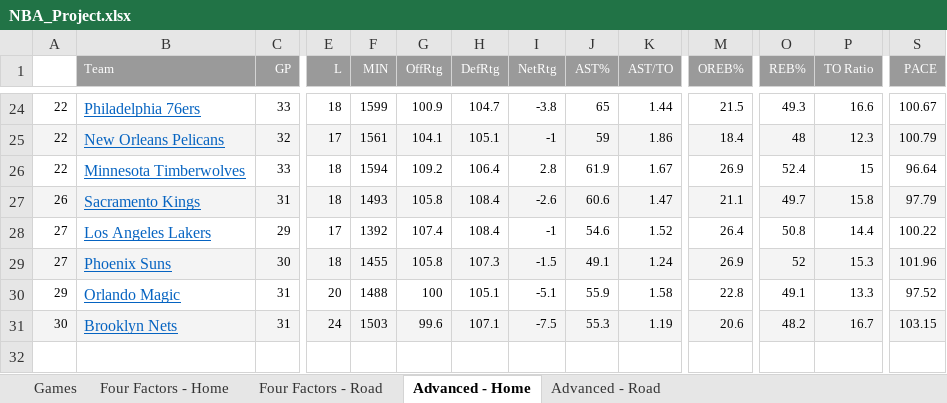
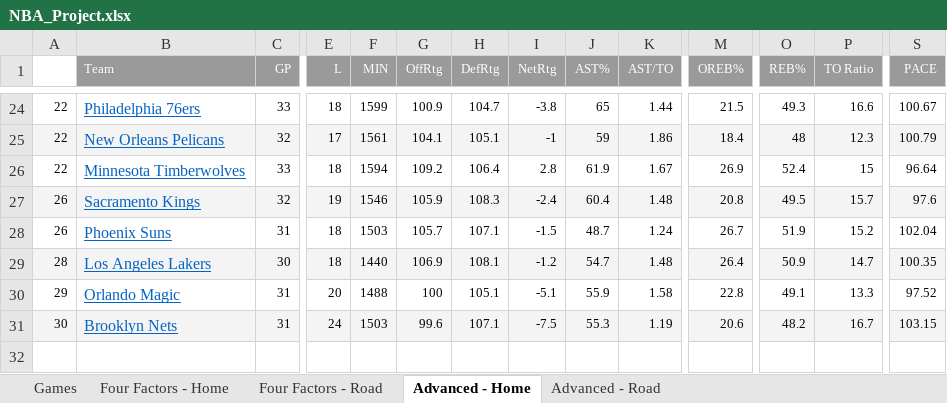
Before and after one commit to dlgoldman/DS-SF-30, an Excel workbook: final-project/3/NBA_Project.xlsx, sheet Advanced - Home, drawn as a sheet; only a part is shown, gaps mark what is left out; values as stored, in another font and other column widths than the file's, no borders; removed rows and columns are numbered as before the commit, all else as after; rows hold the shown columns only; the diff covers the shown part only; the diff names each change by its address in the sheet, - before the commit and + after, or states it on an @@ line.

```diff
--- a/final-project/3/NBA_Project.xlsx (sheet Advanced - Home)
+++ b/final-project/3/NBA_Project.xlsx (sheet Advanced - Home)
-C27 (GP): 31
+C27 (GP): 32
-E27 (L): 18
+E27 (L): 19
-F27 (MIN): 1493
+F27 (MIN): 1546
-G27 (OffRtg): 105.8
+G27 (OffRtg): 105.9
-H27 (DefRtg): 108.4
+H27 (DefRtg): 108.3
-I27 (NetRtg): -2.6
+I27 (NetRtg): -2.4
-J27 (AST%): 60.6
+J27 (AST%): 60.4
-K27 (AST/TO): 1.47
+K27 (AST/TO): 1.48
-M27 (OREB%): 21.1
+M27 (OREB%): 20.8
-O27 (REB%): 49.7
+O27 (REB%): 49.5
-P27 (TO Ratio): 15.8
+P27 (TO Ratio): 15.7
-S27 (PACE): 97.79
+S27 (PACE): 97.6
+row 28: 26 | Phoenix Suns | 31 | 18 | 1503 | 105.7 | 107.1 | -1.5 | 48.7 | 1.24 | 26.7 | 51.9 | 15.2 | 102.04
-A29: 27
+A29: 28
-A29:S29 fill: none
+A29:S29 fill: #F4F4F4
-C29 (GP): 29
+C29 (GP): 30
-E29 (L): 17
+E29 (L): 18
-F29 (MIN): 1392
+F29 (MIN): 1440
-G29 (OffRtg): 107.4
+G29 (OffRtg): 106.9
-H29 (DefRtg): 108.4
+H29 (DefRtg): 108.1
-I29 (NetRtg): -1
+I29 (NetRtg): -1.2
-J29 (AST%): 54.6
+J29 (AST%): 54.7
-K29 (AST/TO): 1.52
+K29 (AST/TO): 1.48
-O29 (REB%): 50.8
+O29 (REB%): 50.9
-P29 (TO Ratio): 14.4
+P29 (TO Ratio): 14.7
-S29 (PACE): 100.22
+S29 (PACE): 100.35
-row 29: 27 | Phoenix Suns | 30 | 18 | 1455 | 105.8 | 107.3 | -1.5 | 49.1 | 1.24 | 26.9 | 52 | 15.3 | 101.96
```
Also changed, not shown: 1 added row, 1 removed row, 6 moved rows, 46 edited cells and cell formats elsewhere in this sheet, sheet Games, sheet Advanced - Road, sheet Four Factors - Road, sheet Four Factors - Home, hidden cells.
